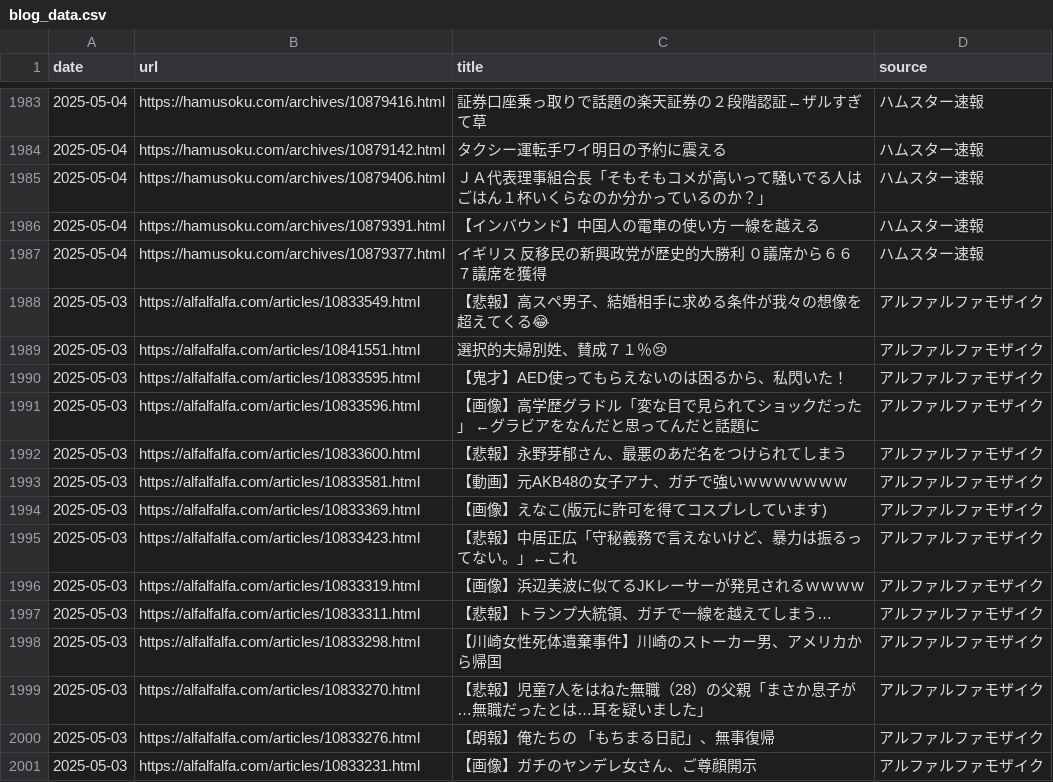
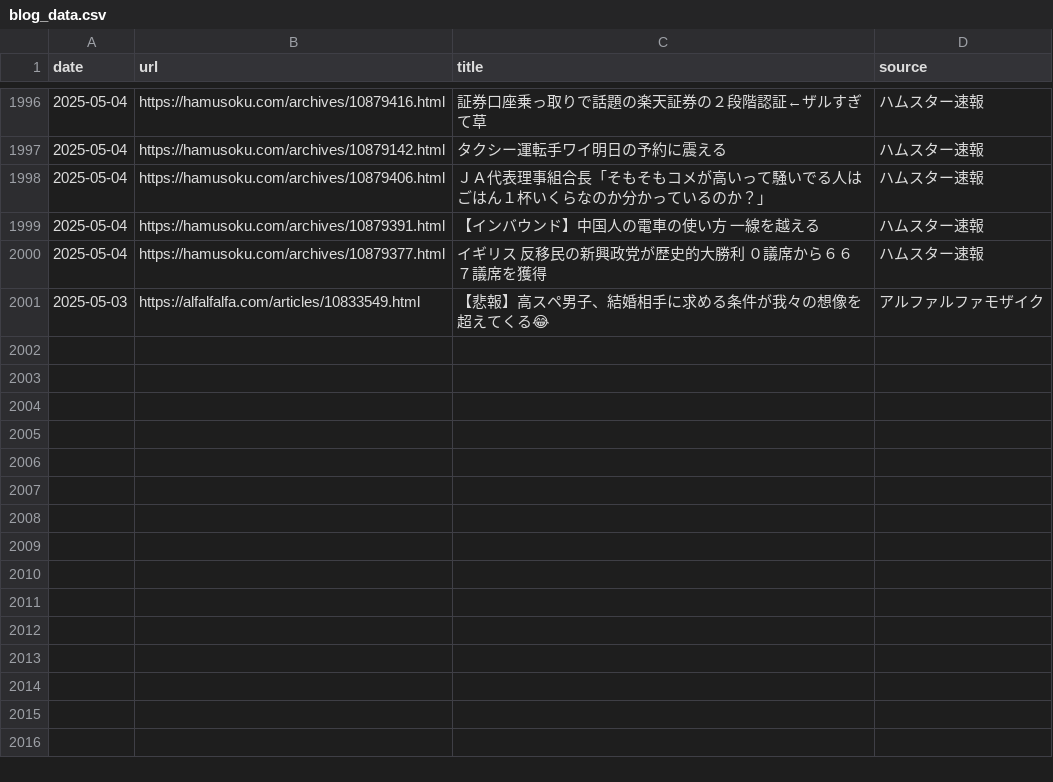
Before and after one commit to frameghostman/githubactionstest, a CSV file: blog_data.csv, drawn as a sheet; only a part is shown, gaps mark what is left out; removed rows and columns are numbered as before the commit, all else as after; the diff covers the shown part only; the diff names each change by its address in the sheet, - before the commit and + after, or states it on an @@ line.

```diff
--- a/blog_data.csv
+++ b/blog_data.csv
-row 1989: 2025-05-03 | https://alfalfalfa.com/articles/10841551.html | 選択的夫婦別姓、賛成７１％😢 | アルファルファモザイク
-row 1990: 2025-05-03 | https://alfalfalfa.com/articles/10833595.html | 【鬼才】AED使ってもらえないのは困るから、私閃いた！ | アルファルファモザイク
-row 1991: 2025-05-03 | https://alfalfalfa.com/articles/10833596.html | 【画像】高学歴グラドル「変な目で見られてショックだった」 ←グラビアをなんだと思ってんだと話題に | アルファルファモザイク
-row 1992: 2025-05-03 | https://alfalfalfa.com/articles/10833600.html | 【悲報】永野芽郁さん、最悪のあだ名をつけられてしまう | アルファルファモザイク
-row 1993: 2025-05-03 | https://alfalfalfa.com/articles/10833581.html | 【動画】元AKB48の女子アナ、ガチで強いｗｗｗｗｗｗｗ | アルファルファモザイク
-row 1994: 2025-05-03 | https://alfalfalfa.com/articles/10833369.html | 【画像】えなこ(版元に許可を得てコスプレしています) | アルファルファモザイク
-row 1995: 2025-05-03 | https://alfalfalfa.com/articles/10833423.html | 【悲報】中居正広「守秘義務で言えないけど、暴力は振るってない。」←これ | アルファルファモザイク
-row 1996: 2025-05-03 | https://alfalfalfa.com/articles/10833319.html | 【画像】浜辺美波に似てるJKレーサーが発見されるｗｗｗｗ | アルファルファモザイク
-row 1997: 2025-05-03 | https://alfalfalfa.com/articles/10833311.html | 【悲報】トランプ大統領、ガチで一線を越えてしまう… | アルファルファモザイク
-row 1998: 2025-05-03 | https://alfalfalfa.com/articles/10833298.html | 【川崎女性死体遺棄事件】川崎のストーカー男、アメリカから帰国 | アルファルファモザイク
-row 1999: 2025-05-03 | https://alfalfalfa.com/articles/10833270.html | 【悲報】児童7人をはねた無職（28）の父親「まさか息子が…無職だったとは…耳を疑いました」 | アルファルファモザイク
-row 2000: 2025-05-03 | https://alfalfalfa.com/articles/10833276.html | 【朗報】俺たちの 「もちまる日記」、無事復帰 | アルファルファモザイク
-row 2001: 2025-05-03 | https://alfalfalfa.com/articles/10833231.html | 【画像】ガチのヤンデレ女さん、ご尊顔開示 | アルファルファモザイク
```
Also changed, not shown: 13 added rows elsewhere in this file, 2 other files.
